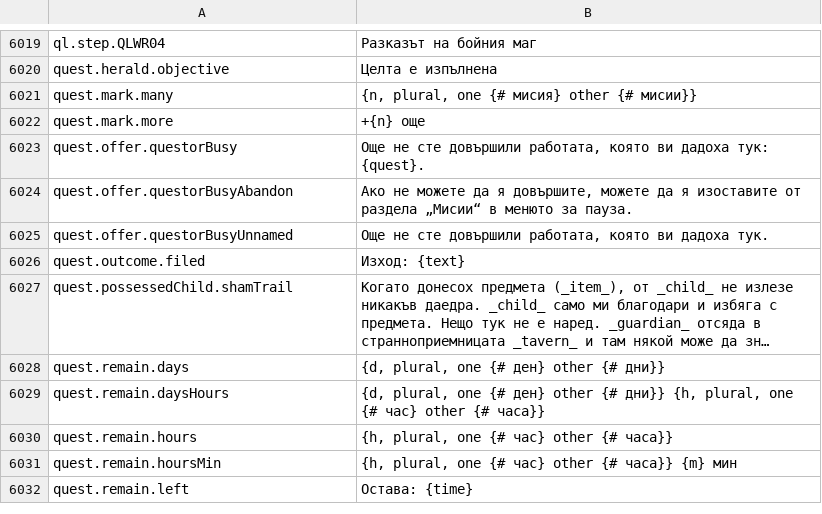
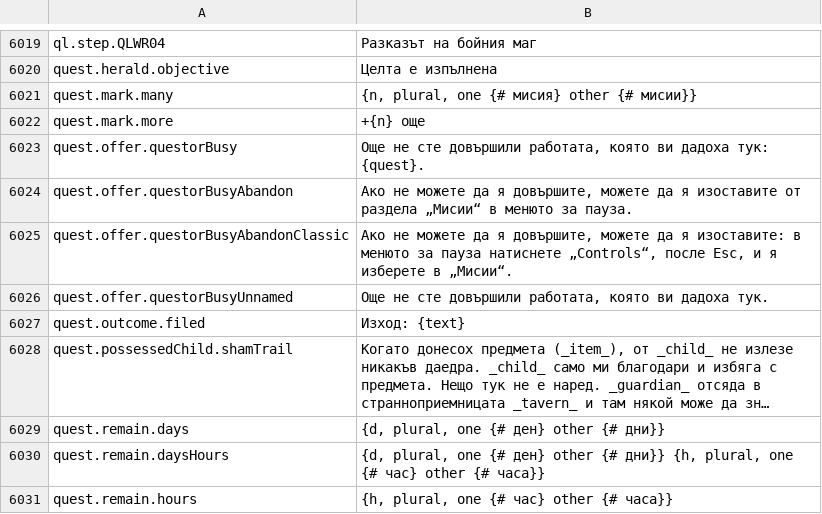
Before and after one commit to Lattymoy/daggerfall-js-source, a CSV file: locales/bg/Port_Strings.csv, drawn as a sheet; only a part is shown, gaps mark what is left out; the shorter side is filled out with more unchanged rows; long unchanged cells end in …; the diff names each change by its address in the sheet, - before the commit and + after, or states it on an @@ line.

```diff
--- a/locales/bg/Port_Strings.csv
+++ b/locales/bg/Port_Strings.csv
+row 6025: quest.offer.questorBusyAbandonClassic | Ако не можете да я довършите, можете да я изоставите: в менюто за пауза натиснете „Controls“, после Esc, и я изберете в „Мисии“.
```
Also changed, not shown: locales/da/Port_Strings.csv, locales/de/Port_Strings.csv, 33 other files.
